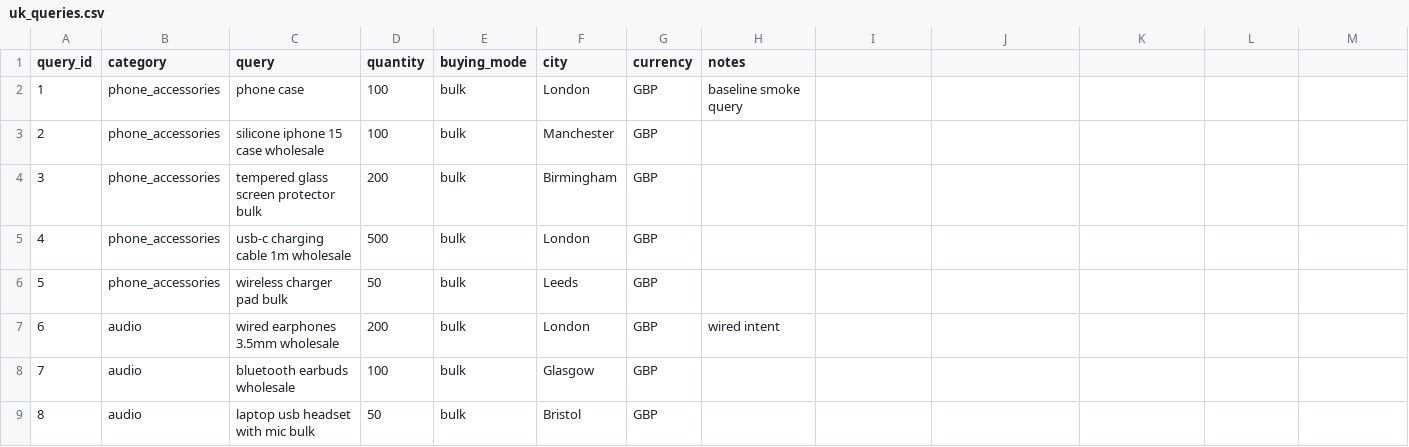
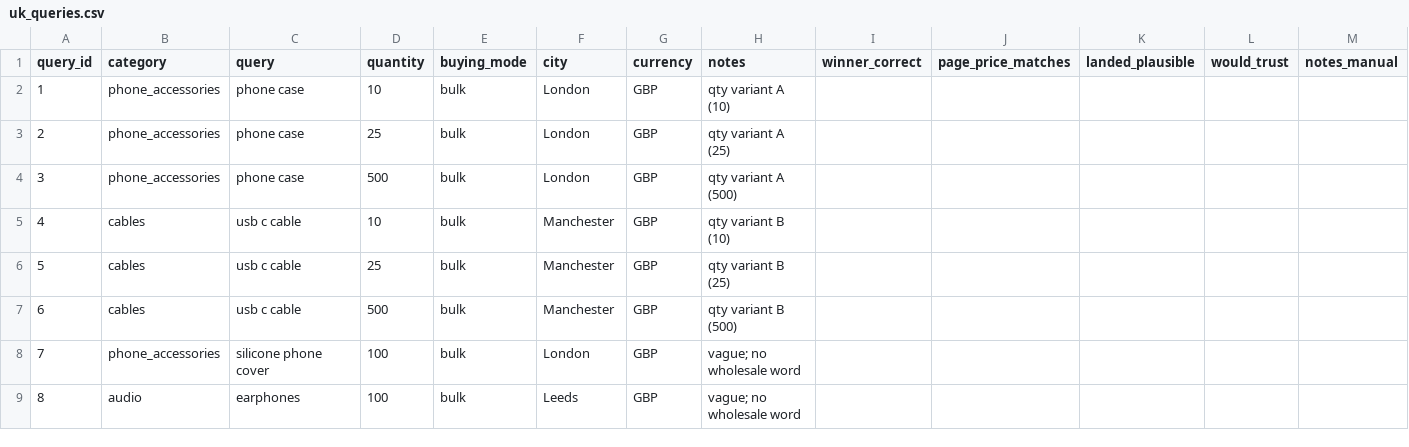
Before and after one commit to Taranaveed/council, a CSV file: benchmark/uk_queries.csv, drawn as a sheet; only a part is shown; the diff covers the shown part only.

```diff
--- a/benchmark/uk_queries.csv
+++ b/benchmark/uk_queries.csv
@@ -1,9 +1,9 @@
-query_id,category,query,quantity,buying_mode,city,currency,notes
-1,phone_accessories,phone case,100,bulk,London,GBP,baseline smoke query
-2,phone_accessories,silicone iphone 15 case wholesale,100,bulk,Manchester,GBP,
-3,phone_accessories,tempered glass screen protector bulk,200,bulk,Birmingham,GBP,
-4,phone_accessories,usb-c charging cable 1m wholesale,500,bulk,London,GBP,
-5,phone_accessories,wireless charger pad bulk,50,bulk,Leeds,GBP,
-6,audio,wired earphones 3.5mm wholesale,200,bulk,London,GBP,wired intent
-7,audio,bluetooth earbuds wholesale,100,bulk,Glasgow,GBP,
-8,audio,laptop usb headset with mic bulk,50,bulk,Bristol,GBP,
+query_id,category,query,quantity,buying_mode,city,currency,notes,winner_correct,page_price_matches,landed_plausible,would_trust,notes_manual
+1,phone_accessories,phone case,10,bulk,London,GBP,qty variant A (10),,,,,
+2,phone_accessories,phone case,25,bulk,London,GBP,qty variant A (25),,,,,
+3,phone_accessories,phone case,500,bulk,London,GBP,qty variant A (500),,,,,
+4,cables,usb c cable,10,bulk,Manchester,GBP,qty variant B (10),,,,,
+5,cables,usb c cable,25,bulk,Manchester,GBP,qty variant B (25),,,,,
+6,cables,usb c cable,500,bulk,Manchester,GBP,qty variant B (500),,,,,
+7,phone_accessories,silicone phone cover,100,bulk,London,GBP,vague; no wholesale word,,,,,
+8,audio,earphones,100,bulk,Leeds,GBP,vague; no wholesale word,,,,,
```
Also changed, not shown: 99 edited cells elsewhere in this file, 1 other file.
